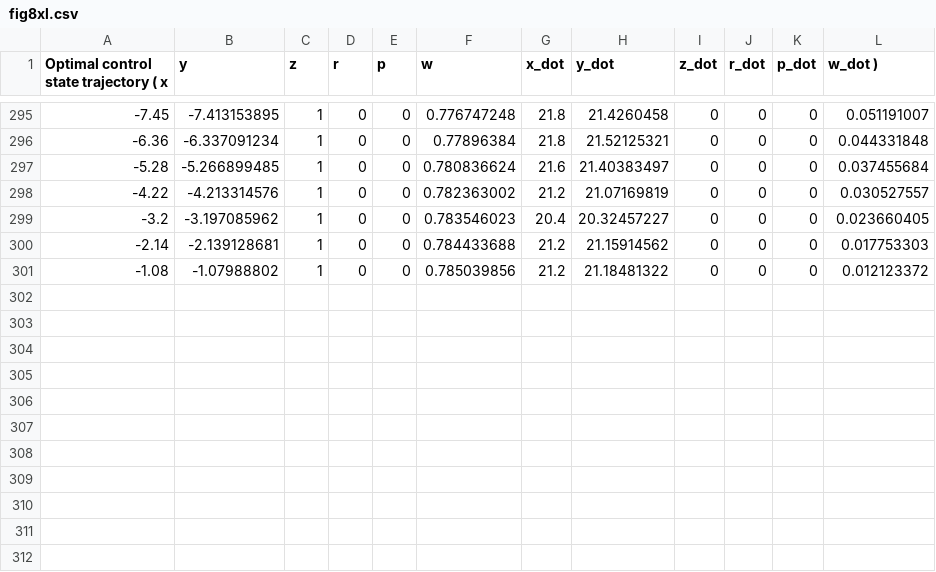
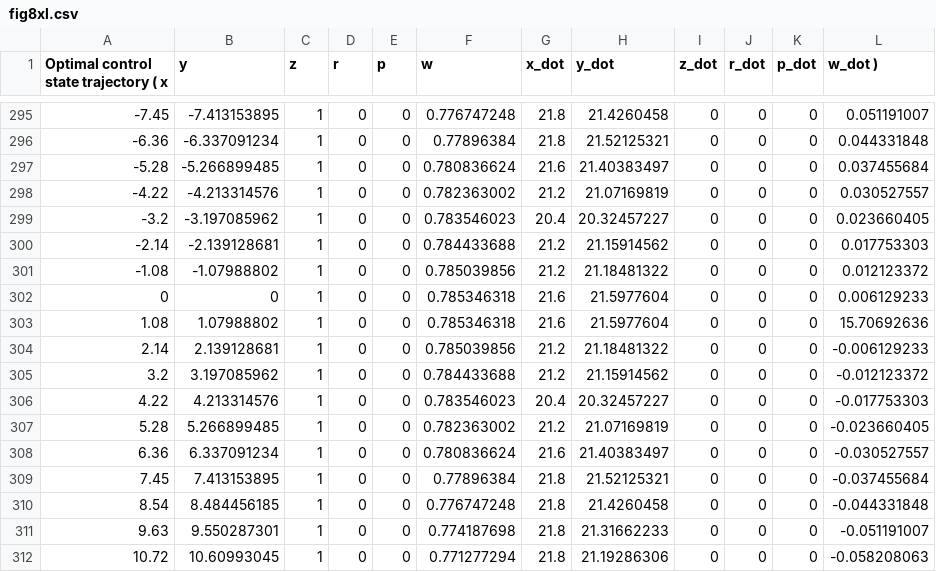
Before and after one commit to cornell-brg/ento-bench, a CSV file: datasets/opt-control/fig8xl.csv, drawn as a sheet; only a part is shown, gaps mark what is left out.

Commit message:
Add extra states to trajectories so robot closes figure 8 with window, update tiny mpc problem with non-native implementations

```diff
--- a/datasets/opt-control/fig8xl.csv
+++ b/datasets/opt-control/fig8xl.csv
@@ -301 +301,12 @@ Optimal control state trajectory ( x, y, z, r, p, w, x_dot, y_dot, z_dot, r_dot,
 -1.08,-1.07988802,1,0,0,0.785039856,21.2,21.18481322,0,0,0,0.012123372
+0,0,1,0,0,0.785346318,21.6,21.5977604,0,0,0,0.006129233
+1.08,1.07988802,1,0,0,0.785346318,21.6,21.5977604,0,0,0,15.70692636
+2.14,2.139128681,1,0,0,0.785039856,21.2,21.18481322,0,0,0,-0.006129233
+3.2,3.197085962,1,0,0,0.784433688,21.2,21.15914562,0,0,0,-0.012123372
+4.22,4.213314576,1,0,0,0.783546023,20.4,20.32457227,0,0,0,-0.017753303
+5.28,5.266899485,1,0,0,0.782363002,21.2,21.07169819,0,0,0,-0.023660405
+6.36,6.337091234,1,0,0,0.780836624,21.6,21.40383497,0,0,0,-0.030527557
+7.45,7.413153895,1,0,0,0.77896384,21.8,21.52125321,0,0,0,-0.037455684
+8.54,8.484456185,1,0,0,0.776747248,21.8,21.4260458,0,0,0,-0.044331848
+9.63,9.550287301,1,0,0,0.774187698,21.8,21.31662233,0,0,0,-0.051191007
+10.72,10.60993045,1,0,0,0.771277294,21.8,21.19286306,0,0,0,-0.058208063
```
Also changed, not shown: datasets/opt-control/fig8.csv, datasets/opt-control/fig8large.csv, 3 other files.
